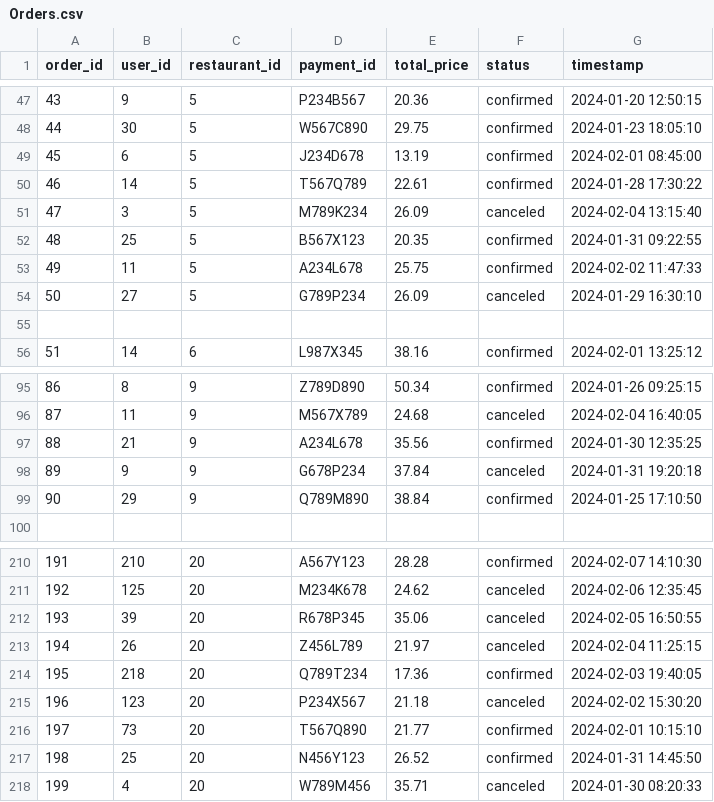
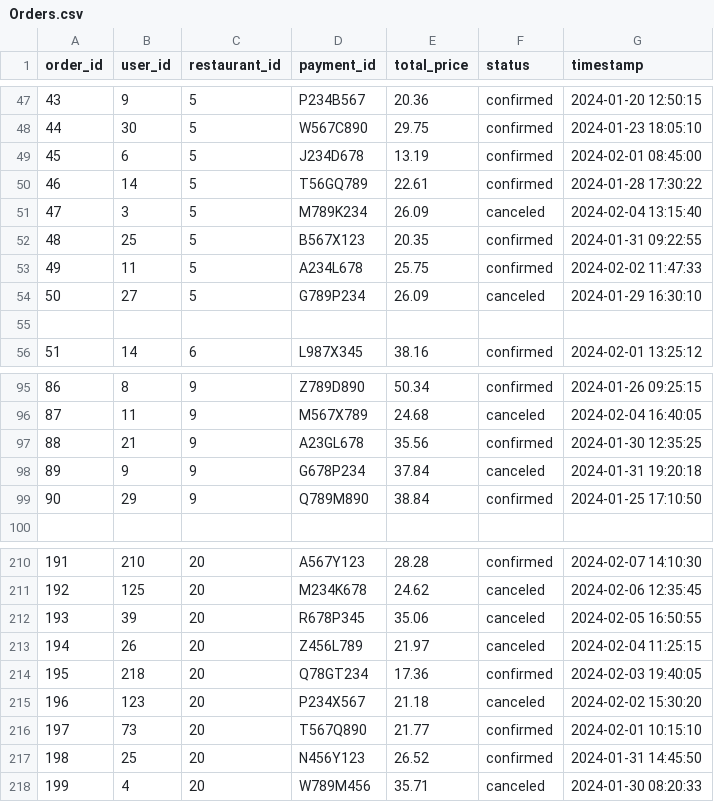
Before and after one commit to harshita-dhakad/neo4j_pratice_dataset, a CSV file: Orders.csv, drawn as a sheet; only a part is shown, gaps mark what is left out; the diff covers the shown part only.

```diff
--- a/Orders.csv
+++ b/Orders.csv
@@ -49,3 +49,3 @@ order_id,user_id,restaurant_id,payment_id,total_price,status,timestamp
 45,6,5,J234D678,13.19,confirmed,2024-02-01 08:45:00
-46,14,5,T567Q789,22.61,confirmed,2024-01-28 17:30:22
+46,14,5,T56GQ789,22.61,confirmed,2024-01-28 17:30:22
 47,3,5,M789K234,26.09,canceled,2024-02-04 13:15:40
@@ -96,3 +96,3 @@ order_id,user_id,restaurant_id,payment_id,total_price,status,timestamp
 87,11,9,M567X789,24.68,canceled,2024-02-04 16:40:05
-88,21,9,A234L678,35.56,confirmed,2024-01-30 12:35:25
+88,21,9,A23GL678,35.56,confirmed,2024-01-30 12:35:25
 89,9,9,G678P234,37.84,canceled,2024-01-31 19:20:18
@@ -213,3 +213,3 @@ order_id,user_id,restaurant_id,payment_id,total_price,status,timestamp
 194,26,20,Z456L789,21.97,canceled,2024-02-04 11:25:15
-195,218,20,Q789T234,17.36,confirmed,2024-02-03 19:40:05
+195,218,20,Q78GT234,17.36,confirmed,2024-02-03 19:40:05
 196,123,20,P234X567,21.18,canceled,2024-02-02 15:30:20
```
Also changed, not shown: 18 edited cells elsewhere in this file, 2 other files.
